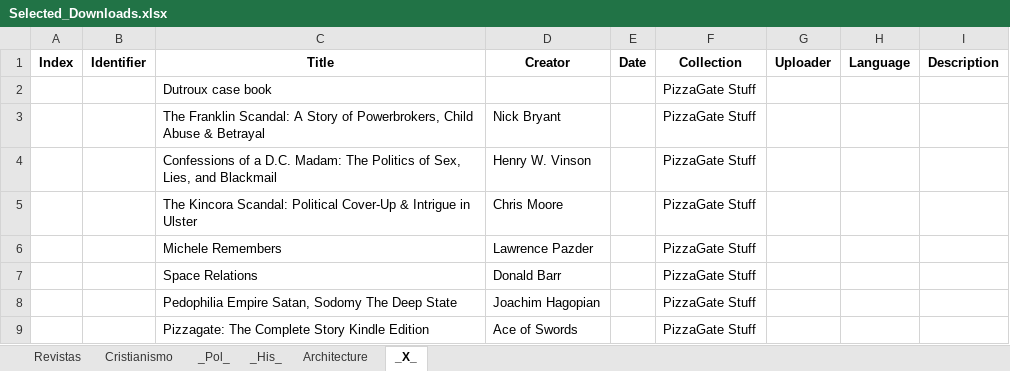
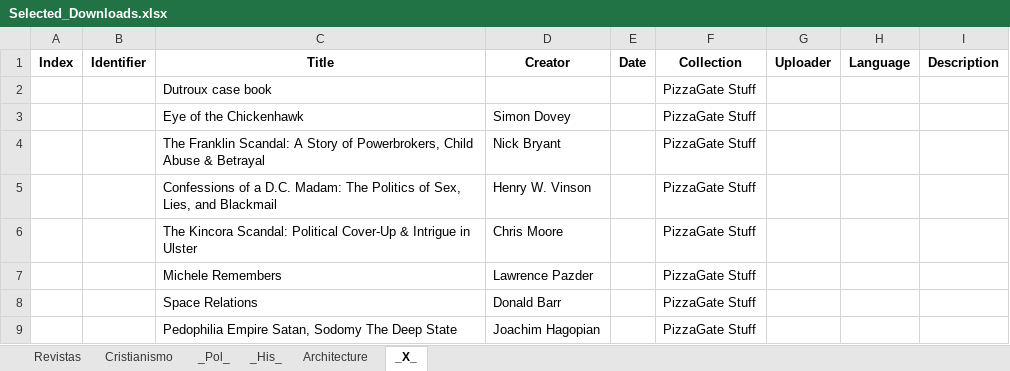
Before and after one commit to GabrielCalheiros/Archive-Skrapper, an Excel workbook: Selected_Downloads.xlsx, sheet _X_, drawn as a sheet; only a part is shown; the shorter side is filled out with more unchanged rows; values as stored, in another font and other column widths than the file's, no borders; the diff names each change by its address in the sheet, - before the commit and + after, or states it on an @@ line.

```diff
--- a/Selected_Downloads.xlsx (sheet _X_)
+++ b/Selected_Downloads.xlsx (sheet _X_)
+row 3:  |  | Eye of the Chickenhawk | Simon Dovey |  | PizzaGate Stuff
```
Also changed, not shown: 8 other files.
